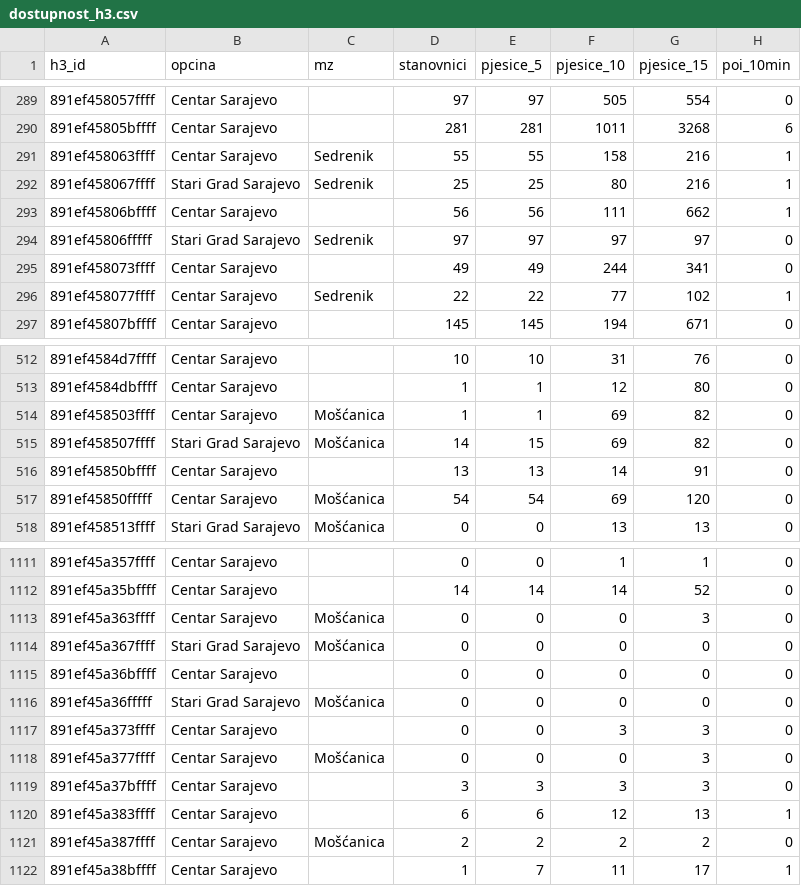
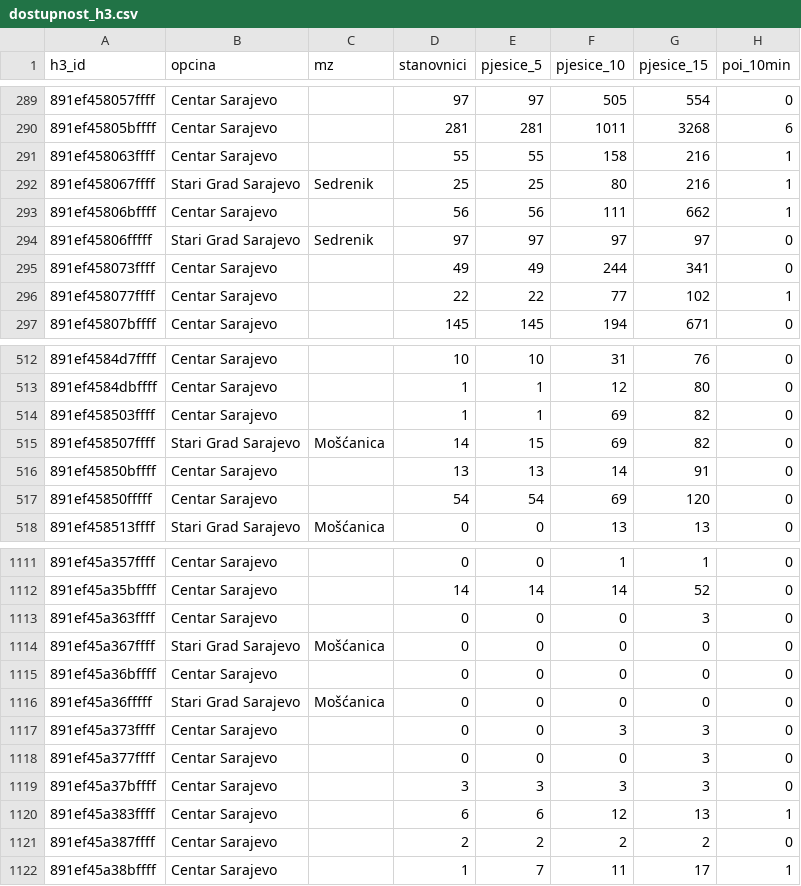
Before and after one commit to azurk98/test1, a CSV file: sarajevo-stanovnici/out/dostupnost_h3.csv, drawn as a sheet; only a part is shown, gaps mark what is left out; the diff covers the shown part only; the diff names each change by its address in the sheet, - before the commit and + after, or states it on an @@ line.

```diff
--- a/sarajevo-stanovnici/out/dostupnost_h3.csv
+++ b/sarajevo-stanovnici/out/dostupnost_h3.csv
-C291 (mz): Sedrenik
+C291 (mz): (empty)
-C296 (mz): Sedrenik
+C296 (mz): (empty)
-C514 (mz): Mošćanica
+C514 (mz): (empty)
-C517 (mz): Mošćanica
+C517 (mz): (empty)
-C1113 (mz): Mošćanica
+C1113 (mz): (empty)
-C1118 (mz): Mošćanica
+C1118 (mz): (empty)
-C1121 (mz): Mošćanica
+C1121 (mz): (empty)
```
Also changed, not shown: 36 edited cells elsewhere in this file, sarajevo-stanovnici/out/supermarket_kandidati.csv, 14 other files.
